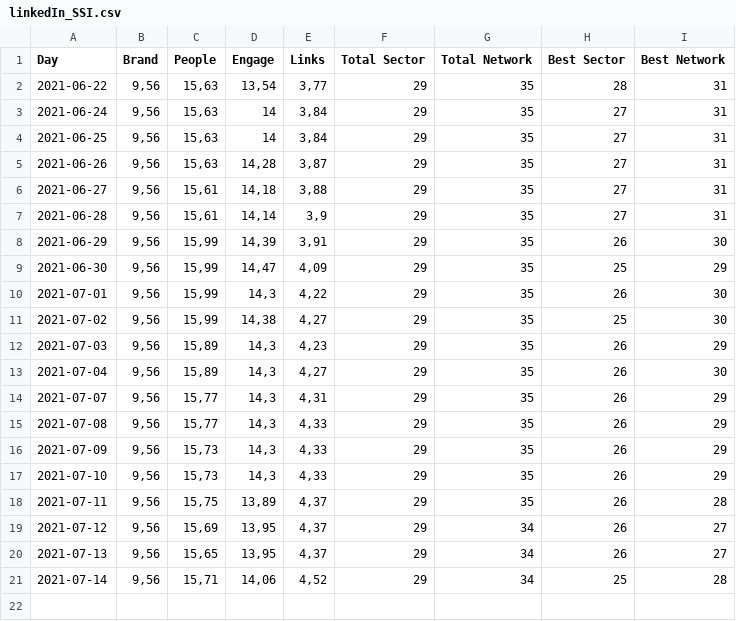
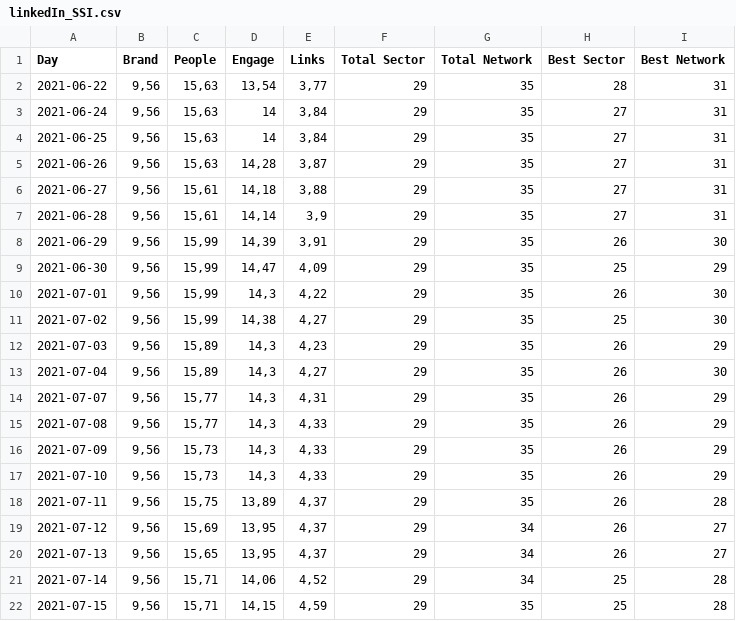
Before and after one commit to ealvarezv/Public, a CSV file: linkedIn/linkedIn_SSI.csv, drawn as a sheet; the diff names each change by its address in the sheet, - before the commit and + after, or states it on an @@ line.

Commit message:
main

```diff
--- a/linkedIn/linkedIn_SSI.csv
+++ b/linkedIn/linkedIn_SSI.csv
+row 22: 2021-07-15 | 9,56 | 15,71 | 14,15 | 4,59 | 29 | 35 | 25 | 28
```
